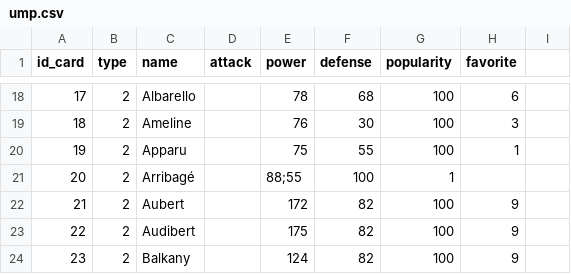
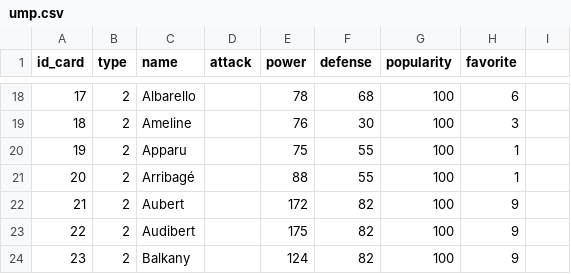
Before and after one commit to shideneyu/HeartRunes, a CSV file: datas/ump.csv, drawn as a sheet; only a part is shown, gaps mark what is left out.

```diff
--- a/datas/ump.csv
+++ b/datas/ump.csv
@@ -20,3 +20,3 @@ id_card,type,name,attack,power,defense,popularity,favorite
 19,2,Apparu, ,75 ,55,100,1
-20,2,Arribagé,,88;55,100,1
+20,2,Arribagé,,88,55,100,1
 21,2,Aubert, ,172 ,82,100,9
```
Also changed, not shown: datas/communistes.csv, 2 other files.
